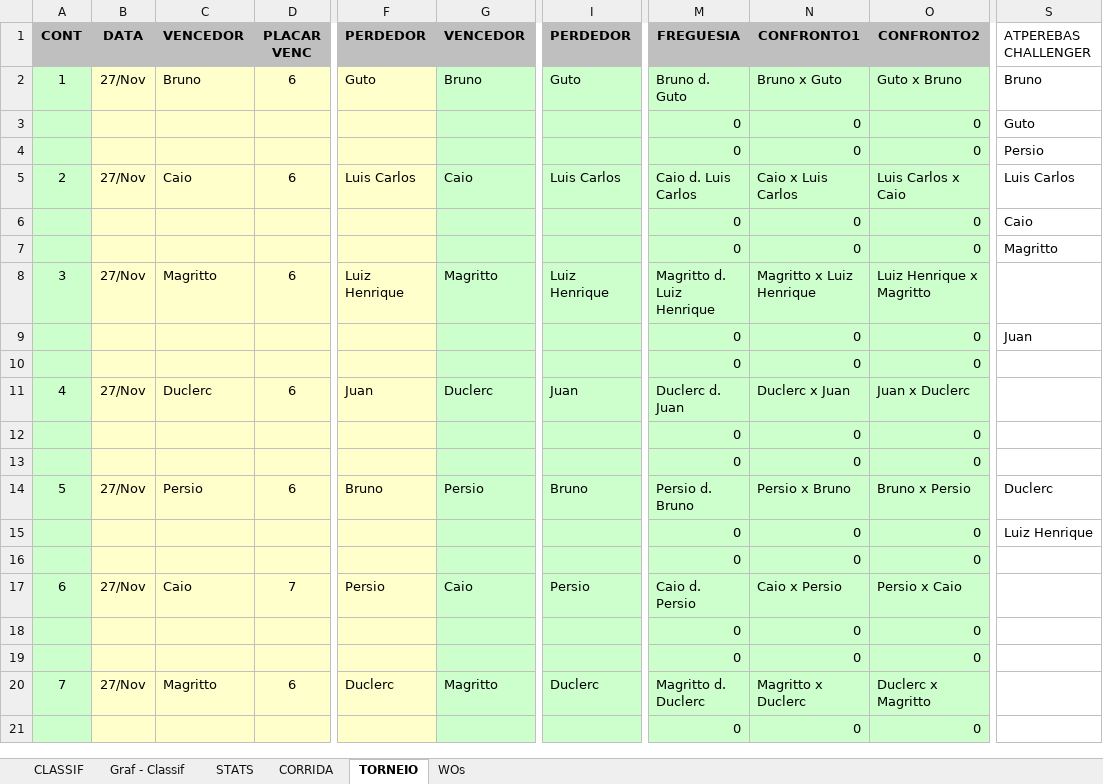
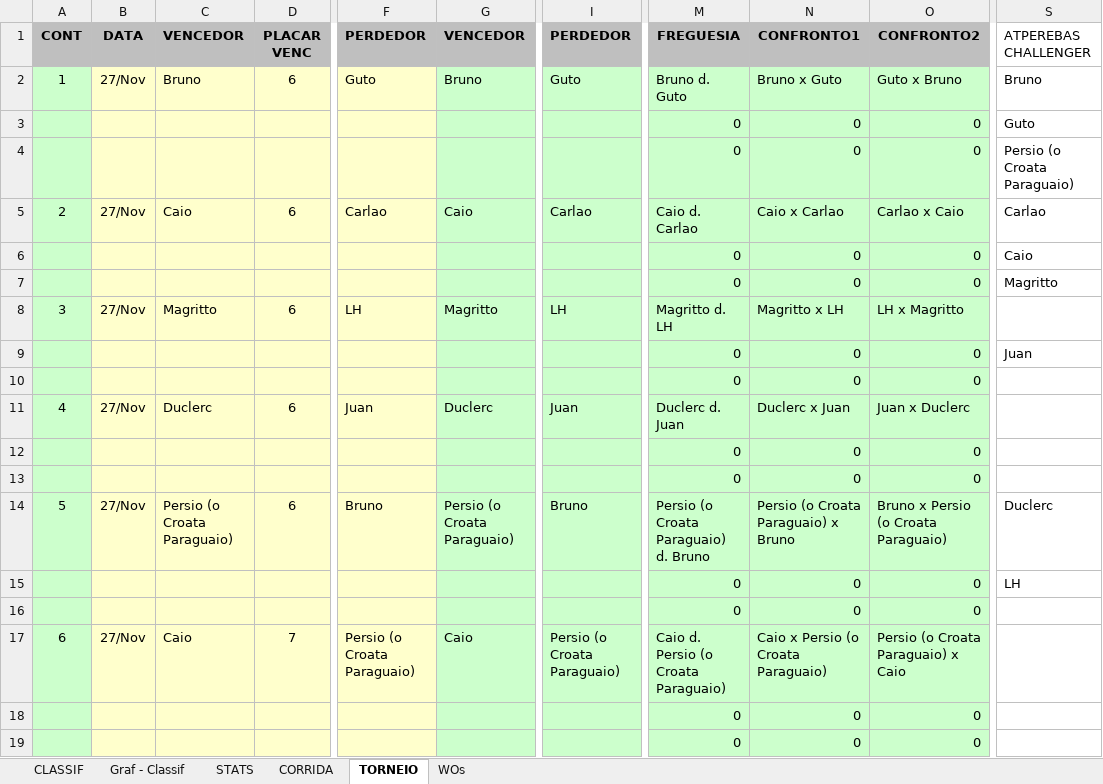
Before and after one commit to juanper/ATPerebas, an Excel workbook: 2022/semestre_1/ATPerebas - 1S22.xlsx, sheet TORNEIO, drawn as a sheet; only a part is shown, gaps mark what is left out; the shorter side is filled out with more unchanged rows; values as stored, in another font and other column widths than the file's, no borders; charts and pictures not drawn; the diff names each change by its address in the sheet, - before the commit and + after, or states it on an @@ line.

```diff
--- a/2022/semestre_1/ATPerebas - 1S22.xlsx (sheet TORNEIO)
+++ b/2022/semestre_1/ATPerebas - 1S22.xlsx (sheet TORNEIO)
-S4 (ATPEREBAS CHALLENGER): Persio
+S4 (ATPEREBAS CHALLENGER): Persio (o Croata Paraguaio)
-F5 (PERDEDOR): Luis Carlos
+F5 (PERDEDOR): Carlao
-I5 (PERDEDOR): Luis Carlos
+I5 (PERDEDOR): Carlao
-M5 (FREGUESIA): Caio d. Luis Carlos
+M5 (FREGUESIA): Caio d. Carlao
-N5 (CONFRONTO1): Caio x Luis Carlos
+N5 (CONFRONTO1): Caio x Carlao
-O5 (CONFRONTO2): Luis Carlos x Caio
+O5 (CONFRONTO2): Carlao x Caio
-S5 (ATPEREBAS CHALLENGER): Luis Carlos
+S5 (ATPEREBAS CHALLENGER): Carlao
-F8 (PERDEDOR): Luiz Henrique
+F8 (PERDEDOR): LH
-I8 (PERDEDOR): Luiz Henrique
+I8 (PERDEDOR): LH
-M8 (FREGUESIA): Magritto d. Luiz Henrique
+M8 (FREGUESIA): Magritto d. LH
-N8 (CONFRONTO1): Magritto x Luiz Henrique
+N8 (CONFRONTO1): Magritto x LH
-O8 (CONFRONTO2): Luiz Henrique x Magritto
+O8 (CONFRONTO2): LH x Magritto
-C14 (VENCEDOR): Persio
+C14 (VENCEDOR): Persio (o Croata Paraguaio)
-G14 (VENCEDOR): Persio
+G14 (VENCEDOR): Persio (o Croata Paraguaio)
-M14 (FREGUESIA): Persio d. Bruno
+M14 (FREGUESIA): Persio (o Croata Paraguaio) d. Bruno
-N14 (CONFRONTO1): Persio x Bruno
+N14 (CONFRONTO1): Persio (o Croata Paraguaio) x Bruno
-O14 (CONFRONTO2): Bruno x Persio
+O14 (CONFRONTO2): Bruno x Persio (o Croata Paraguaio)
-S15 (ATPEREBAS CHALLENGER): Luiz Henrique
+S15 (ATPEREBAS CHALLENGER): LH
-F17 (PERDEDOR): Persio
+F17 (PERDEDOR): Persio (o Croata Paraguaio)
-I17 (PERDEDOR): Persio
+I17 (PERDEDOR): Persio (o Croata Paraguaio)
-M17 (FREGUESIA): Caio d. Persio
+M17 (FREGUESIA): Caio d. Persio (o Croata Paraguaio)
-N17 (CONFRONTO1): Caio x Persio
+N17 (CONFRONTO1): Caio x Persio (o Croata Paraguaio)
-O17 (CONFRONTO2): Persio x Caio
+O17 (CONFRONTO2): Persio (o Croata Paraguaio) x Caio
```
Also changed, not shown: sheet CORRIDA, sheet STATS, sheet CLASSIF, hidden cells, charts or pictures.
